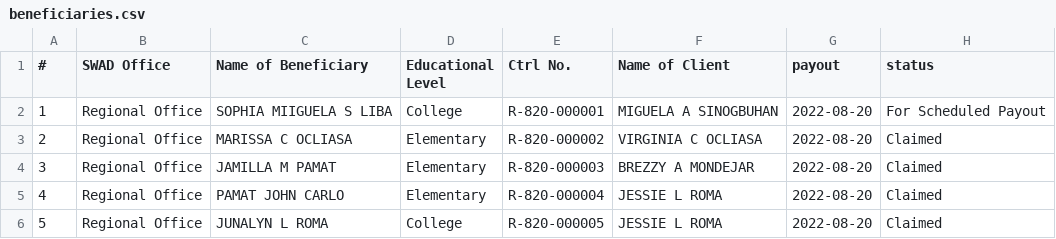
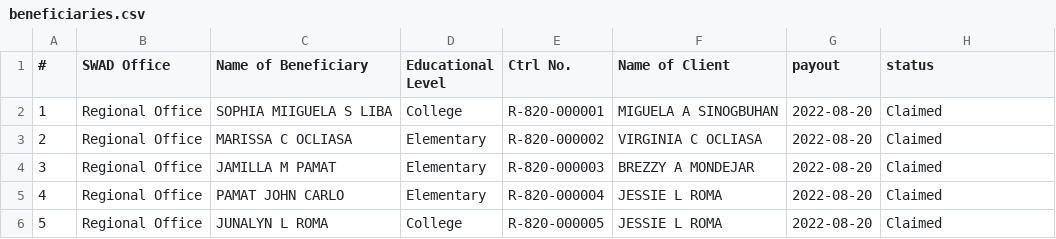
Before and after one commit to jpgulayan460103/educ-tracker, a CSV file: public/dataseeders/beneficiaries.csv, drawn as a sheet; only a part is shown.

```diff
--- a/public/dataseeders/beneficiaries.csv
+++ b/public/dataseeders/beneficiaries.csv
@@ -1,3 +1,3 @@
 #,SWAD Office,Name of Beneficiary,Educational Level,Ctrl No.,Name of Client,payout,status
-1,Regional Office,SOPHIA MIIGUELA S LIBA,College,R-820-000001,MIGUELA A SINOGBUHAN,2022-08-20,For Scheduled Payout
+1,Regional Office,SOPHIA MIIGUELA S LIBA,College,R-820-000001,MIGUELA A SINOGBUHAN,2022-08-20,Claimed
 2,Regional Office,MARISSA C OCLIASA,Elementary,R-820-000002,VIRGINIA C OCLIASA,2022-08-20,Claimed
```
Also changed, not shown: public/dataseeders/users1.csv, 7 other files.
